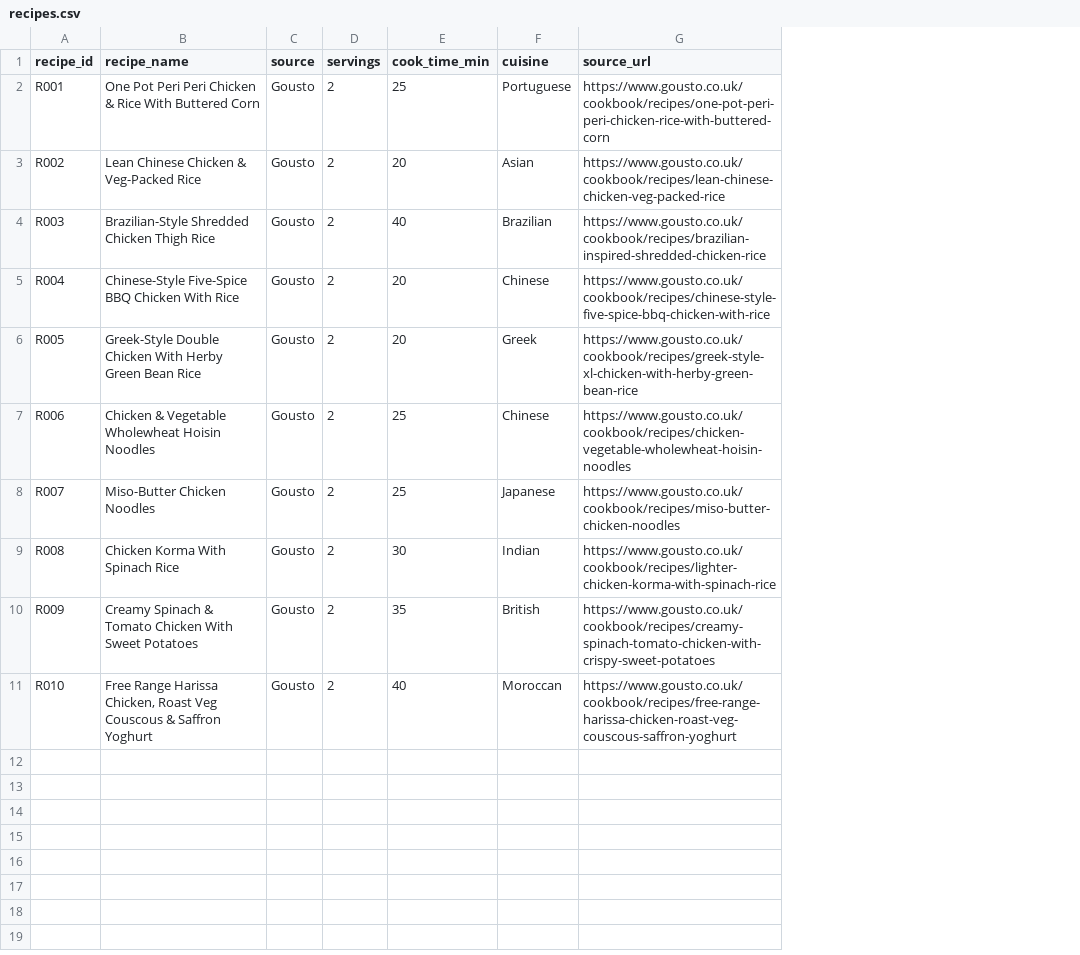
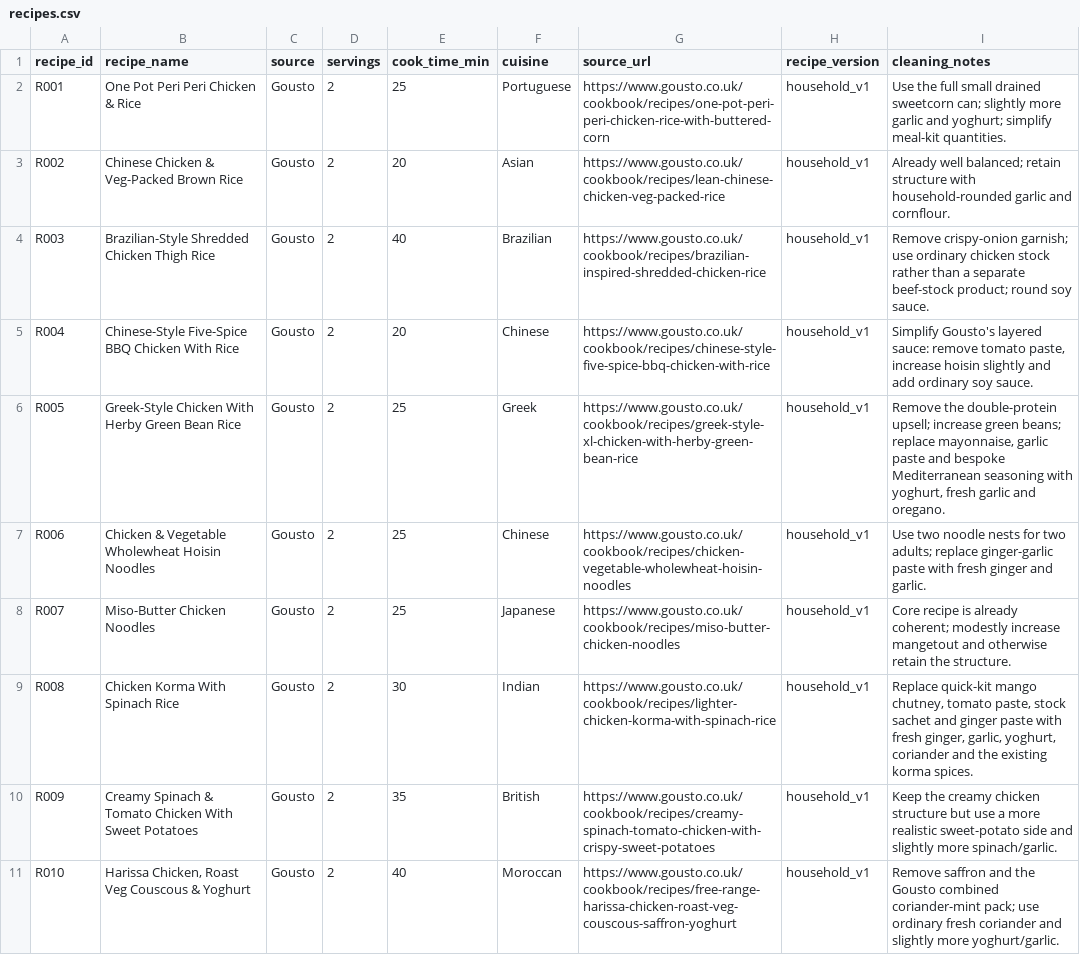
Before and after one commit to hassambashir/grocery-optimiser, a CSV file: data/recipes.csv, drawn as a sheet; the diff names each change by its address in the sheet, - before the commit and + after, or states it on an @@ line.

Commit message:
Replace meal-kit recipes with cleaned household versions

```diff
--- a/data/recipes.csv
+++ b/data/recipes.csv
+column H (recipe_version), rows 2-11: all household_v1
+column I (cleaning_notes), rows 2-11: Use the full small drained sweetcorn can; slightly more garlic and yoghurt; simplify meal-kit quantities. | Already well balanced; retain structure with household-rounded garlic and cornflour. | Remove crispy-onion garnish; use ordinary chicken stock rather than a separate beef-stock product; round soy sauce. | Simplify Gousto's layered sauce: remove tomato paste, increase hoisin slightly and add ordinary soy sauce. | Remove the double-protein upsell; increase green beans; replace mayonnaise, garlic paste and bespoke Mediterranean seasoning with yoghurt, fresh garlic and oregano. | Use two noodle nests for two adults; replace ginger-garlic paste with fresh ginger and garlic. | Core recipe is already coherent; modestly increase mangetout and otherwise retain the structure. | Replace quick-kit mango chutney, tomato paste, stock sachet and ginger paste with fresh ginger, garlic, yoghurt, coriander and the existing korma spices. | Keep the creamy chicken structure but use a more realistic sweet-potato side and slightly more spinach/garlic. | Remove saffron and the Gousto combined coriander-mint pack; use ordinary fresh coriander and slightly more yoghurt/garlic.
-B2 (recipe_name): One Pot Peri Peri Chicken & Rice With Buttered Corn
+B2 (recipe_name): One Pot Peri Peri Chicken & Rice
-B3 (recipe_name): Lean Chinese Chicken & Veg-Packed Rice
+B3 (recipe_name): Chinese Chicken & Veg-Packed Brown Rice
-B6 (recipe_name): Greek-Style Double Chicken With…
+B6 (recipe_name): Greek-Style Chicken With…
-E6 (cook_time_min): 20
+E6 (cook_time_min): 25
-B11 (recipe_name): Free Range Harissa Chicken, Roast Veg Couscous & Saffron Yoghurt
+B11 (recipe_name): Harissa Chicken, Roast Veg Couscous & Yoghurt
```
